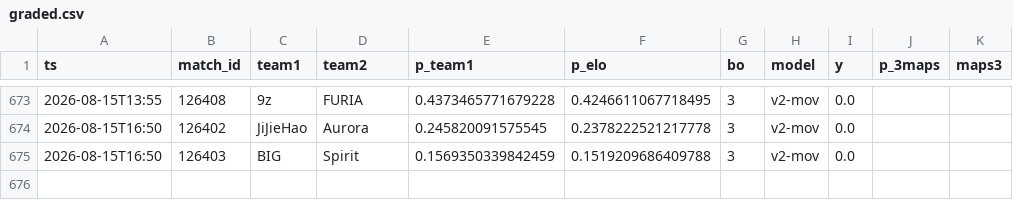
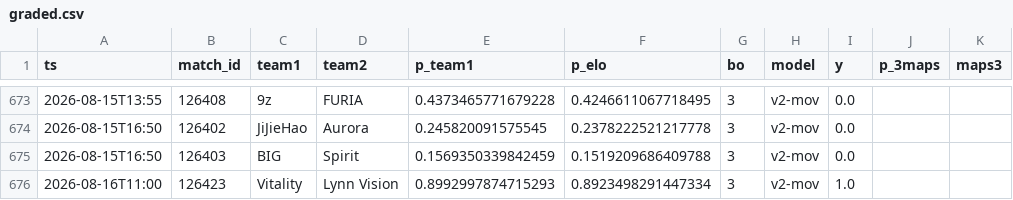
Before and after one commit to azcal/mbm-cs2, a CSV file: logs/graded.csv, drawn as a sheet; only a part is shown, gaps mark what is left out; the diff names each change by its address in the sheet, - before the commit and + after, or states it on an @@ line.

```diff
--- a/logs/graded.csv
+++ b/logs/graded.csv
+row 676: 2026-08-16T11:00 | 126423 | Vitality | Lynn Vision | 0.8992997874715293 | 0.8923498291447334 | 3 | v2-mov | 1.0
```
Also changed, not shown: data/matches.csv, logs/predictions.csv, 3 other files.
